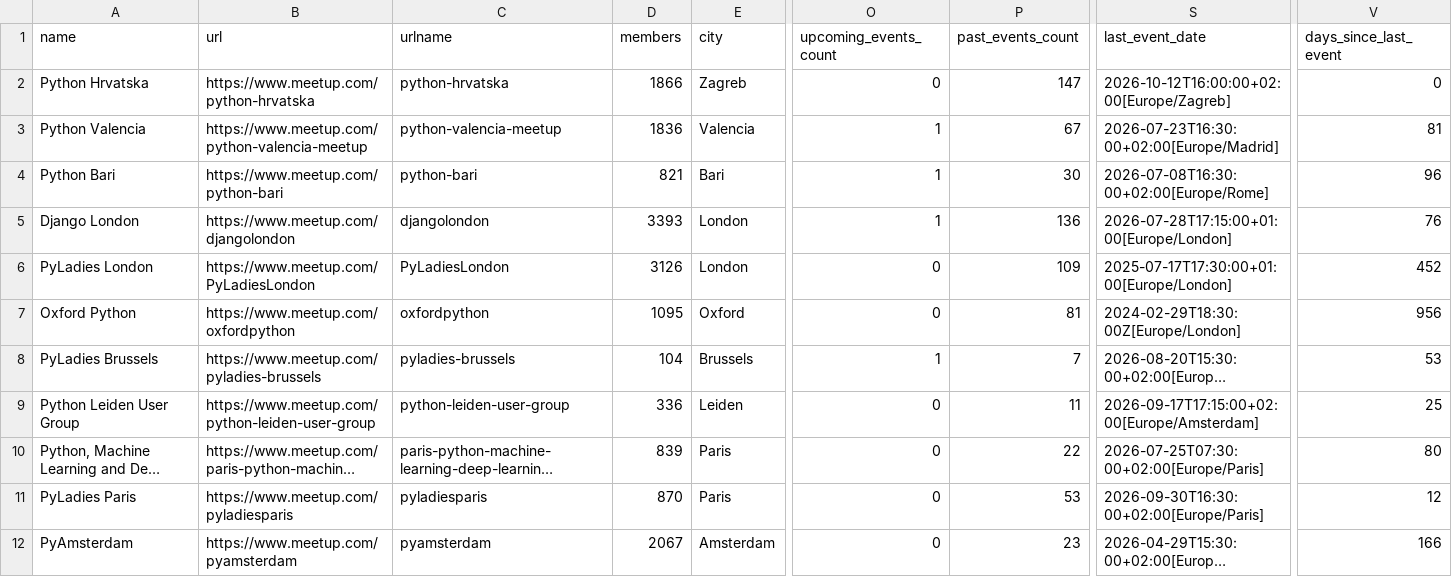
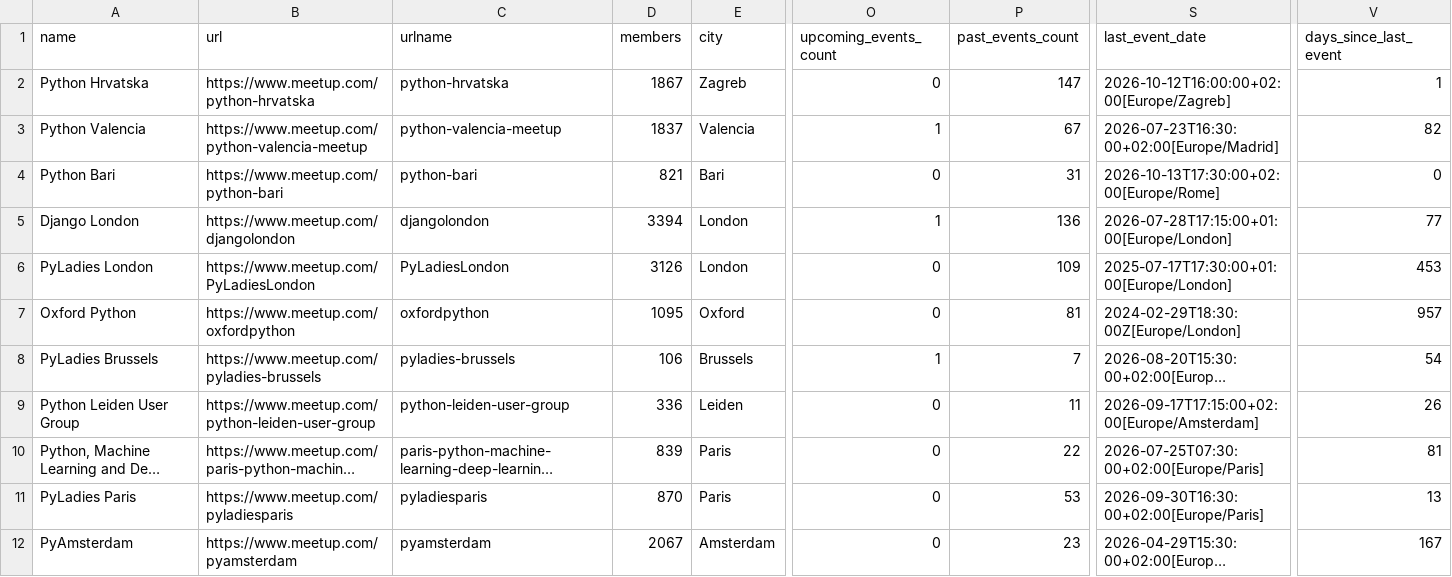
Before and after one commit to hevansDev/mapping-pydata, a CSV file: psf_groups.csv, drawn as a sheet; only a part is shown, gaps mark what is left out; long unchanged cells end in …; the diff covers the shown part only; the diff names each change by its address in the sheet, - before the commit and + after, or states it on an @@ line.

```diff
--- a/psf_groups.csv
+++ b/psf_groups.csv
-D2 (members): 1866
+D2 (members): 1867
-V2 (days_since_last_event): 0
+V2 (days_since_last_event): 1
-D3 (members): 1836
+D3 (members): 1837
-V3 (days_since_last_event): 81
+V3 (days_since_last_event): 82
-O4 (upcoming_events_count): 1
+O4 (upcoming_events_count): 0
-P4 (past_events_count): 30
+P4 (past_events_count): 31
-S4 (last_event_date): 2026-07-08T16:30:00+02:00[Europe/Rome]
+S4 (last_event_date): 2026-10-13T17:30:00+02:00[Europe/Rome]
-V4 (days_since_last_event): 96
+V4 (days_since_last_event): 0
-D5 (members): 3393
+D5 (members): 3394
-V5 (days_since_last_event): 76
+V5 (days_since_last_event): 77
-V6 (days_since_last_event): 452
+V6 (days_since_last_event): 453
-V7 (days_since_last_event): 956
+V7 (days_since_last_event): 957
-D8 (members): 104
+D8 (members): 106
-V8 (days_since_last_event): 53
+V8 (days_since_last_event): 54
-V9 (days_since_last_event): 25
+V9 (days_since_last_event): 26
-V10 (days_since_last_event): 80
+V10 (days_since_last_event): 81
-V11 (days_since_last_event): 12
+V11 (days_since_last_event): 13
-V12 (days_since_last_event): 166
+V12 (days_since_last_event): 167
```
Also changed, not shown: 149 edited cells elsewhere in this file, pydata_groups.csv, pytexas_groups.csv, 16 other files.
